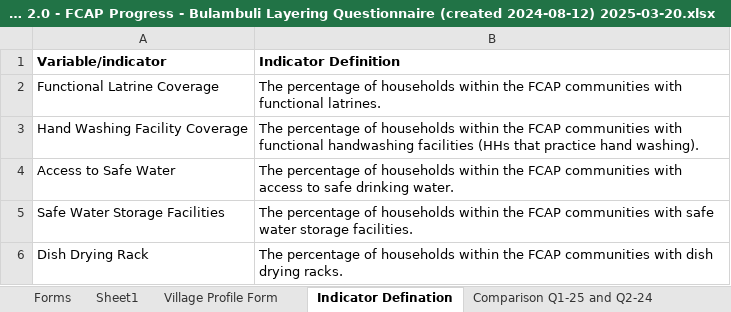
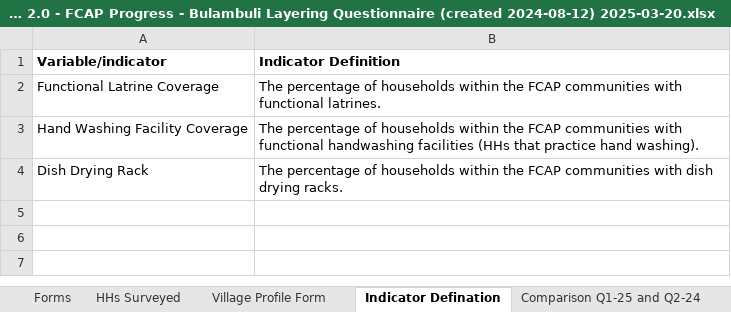
Before and after one commit to Dorcus55/Bulambuli-Quarterly-Health-Layering-report, an Excel workbook: FCAP Workflow - Bulambuli 2.0 - FCAP Progress - Bulambuli Layering Questionnaire (created 2024-08-12) 2025-03-20.xlsx, sheet Indicator Defination, drawn as a sheet; values as stored, in another font and other column widths than the file's, no borders; the diff names each change by its address in the sheet, - before the commit and + after, or states it on an @@ line.

```diff
--- a/FCAP Workflow - Bulambuli 2.0 - FCAP Progress - Bulambuli Layering Questionnaire (created 2024-08-12) 2025-03-20.xlsx (sheet Indicator Defination)
+++ b/FCAP Workflow - Bulambuli 2.0 - FCAP Progress - Bulambuli Layering Questionnaire (created 2024-08-12) 2025-03-20.xlsx (sheet Indicator Defination)
-sheet tab: Sheet1
+sheet tab: HHs Surveyed
-row 4: Access to Safe Water | The percentage of households within the FCAP communities with access to safe drinking water.
-row 5: Safe Water Storage Facilities | The percentage of households within the FCAP communities with safe water storage facilities.
```
Also changed, not shown: sheet Comparison Q1-25 and Q2-24, formulas that keep their value, 5 other files.
